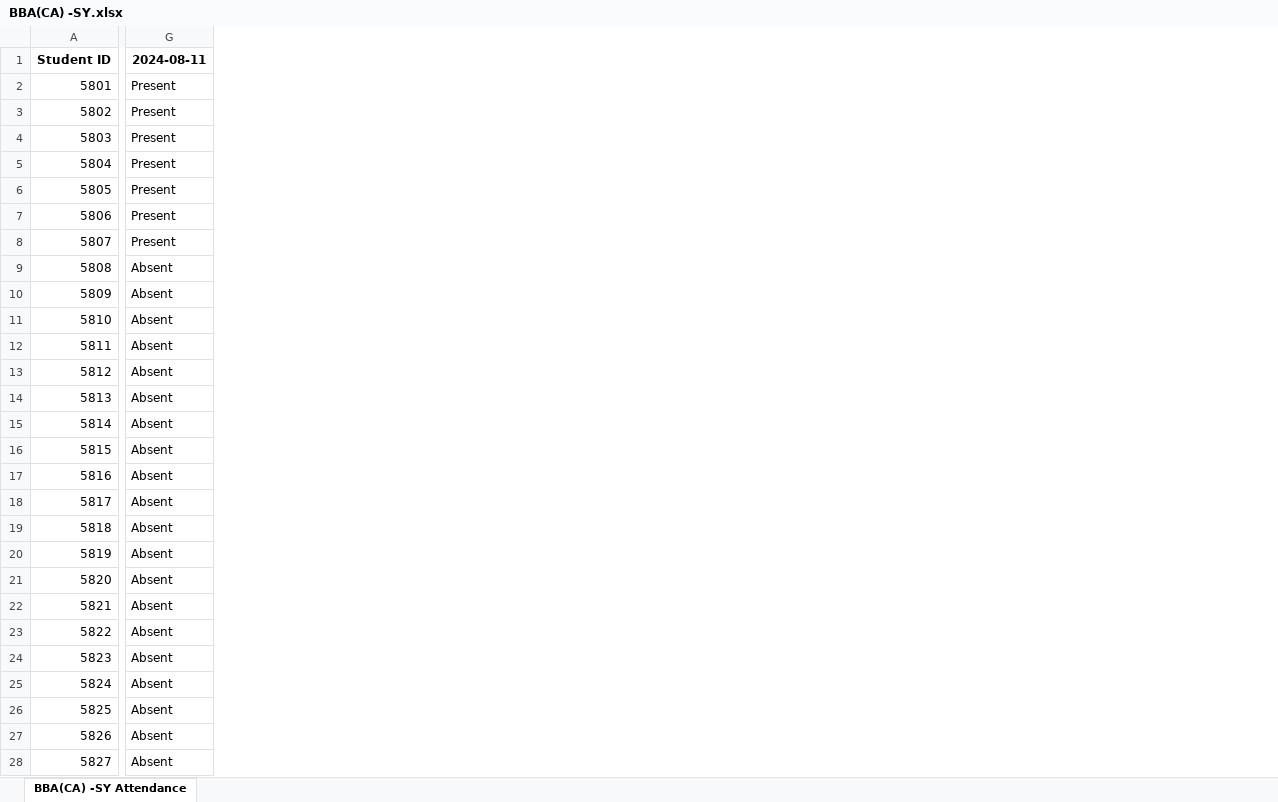
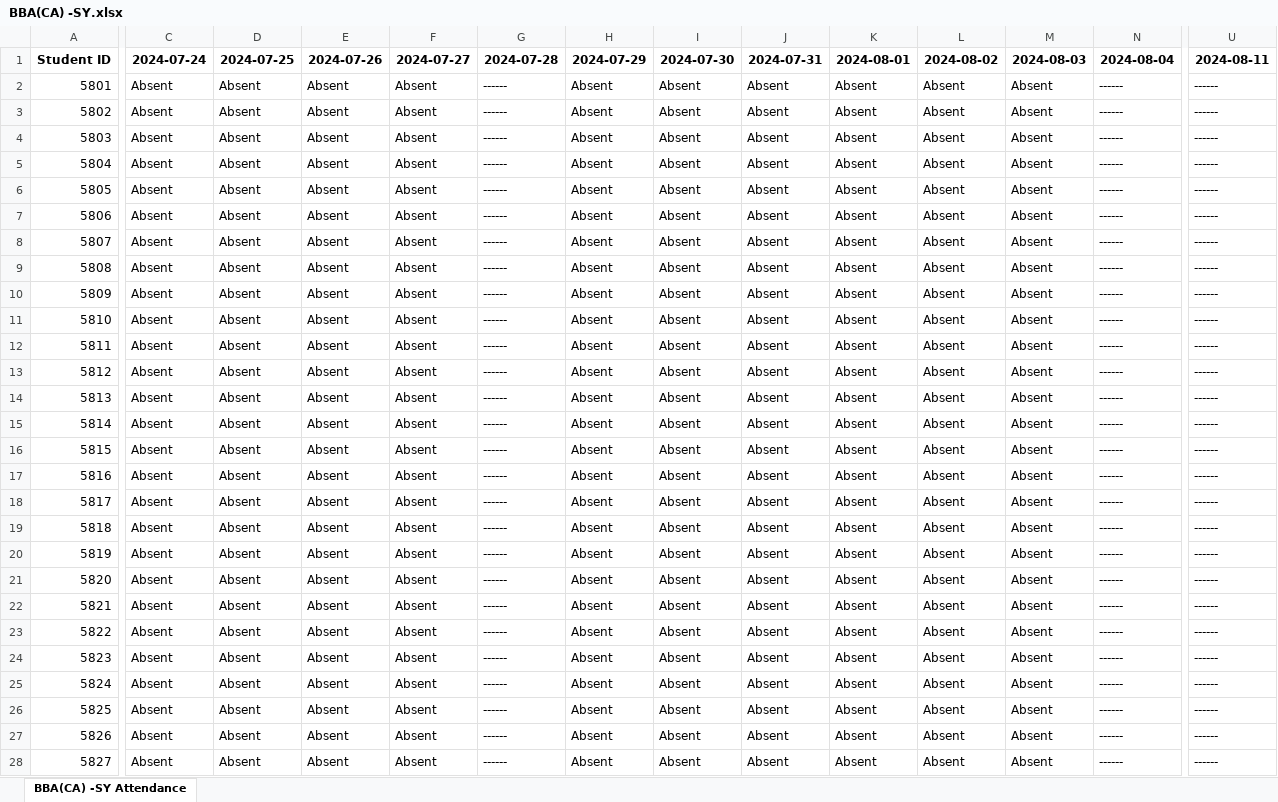
Before and after one commit to vijayholve/collage-software, an Excel workbook: students/management/BBA(CA) -SY.xlsx, sheet BBA(CA) -SY Attendance, drawn as a sheet; only a part is shown, gaps mark what is left out; values as stored, in another font and other column widths than the file's, no borders; addresses are those after the commit; the diff covers the shown part only; the diff names each change by its address in the sheet, - before the commit and + after, or states it on an @@ line.

```diff
--- a/students/management/BBA(CA) -SY.xlsx (sheet BBA(CA) -SY Attendance)
+++ b/students/management/BBA(CA) -SY.xlsx (sheet BBA(CA) -SY Attendance)
+column C (2024-07-24), rows 2-28: all Absent
+column D (2024-07-25), rows 2-28: all Absent
+column E (2024-07-26), rows 2-28: all Absent
+column F (2024-07-27), rows 2-28: all Absent
+column G (2024-07-28), rows 2-28: all ------
+column H (2024-07-29), rows 2-28: all Absent
+column I (2024-07-30), rows 2-28: all Absent
+column J (2024-07-31), rows 2-28: all Absent
+column K (2024-08-01), rows 2-28: all Absent
+column L (2024-08-02), rows 2-28: all Absent
+column M (2024-08-03), rows 2-28: all Absent
+column N (2024-08-04), rows 2-28: all ------
-U2:U8 (2024-08-11): Present
+U2:U8 (2024-08-11): ------
-U9:U28 (2024-08-11): Absent
+U9:U28 (2024-08-11): ------
```
Also changed, not shown: 12 added columns and 57 edited cells elsewhere in this sheet, 10 other files.
